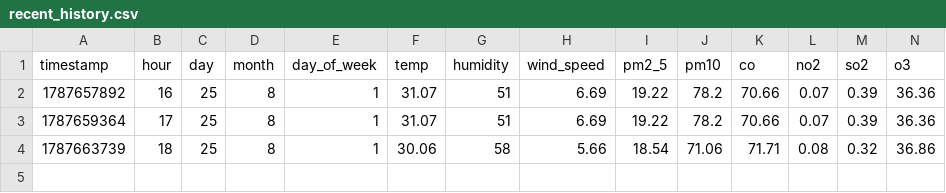
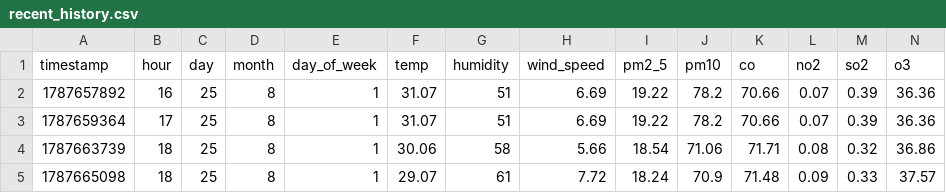
Before and after one commit to Saadjunaid0317/aqi-predictor, a CSV file: recent_history.csv, drawn as a sheet; only a part is shown; rows hold the shown columns only; the diff names each change by its address in the sheet, - before the commit and + after, or states it on an @@ line.

```diff
--- a/recent_history.csv
+++ b/recent_history.csv
+row 5: 1787665098 | 18 | 25 | 8 | 1 | 29.07 | 61 | 7.72 | 18.24 | 70.9 | 71.48 | 0.09 | 0.33 | 37.57
```
Also changed, not shown: 3 other files.
